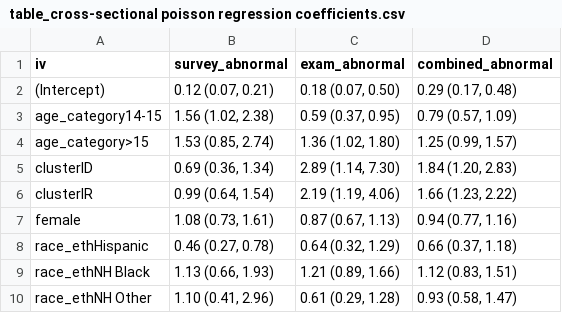
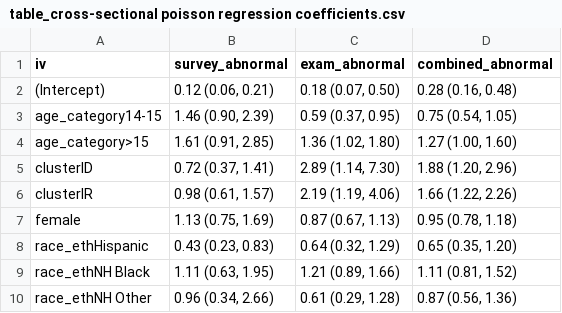
Before and after one commit to jvargh7/diabetes_subphenotypes_youth, a CSV file: paper/table_cross-sectional poisson regression coefficients.csv, drawn as a sheet.

```diff
--- a/paper/table_cross-sectional poisson regression coefficients.csv
+++ b/paper/table_cross-sectional poisson regression coefficients.csv
@@ -1,10 +1,10 @@
 iv,survey_abnormal,exam_abnormal,combined_abnormal
-(Intercept),"0.12 	 (0.07, 0.21)","0.18 	 (0.07, 0.50)","0.29 	 (0.17, 0.48)"
-age_category14-15,"1.56 	 (1.02, 2.38)","0.59 	 (0.37, 0.95)","0.79 	 (0.57, 1.09)"
-age_category>15,"1.53 	 (0.85, 2.74)","1.36 	 (1.02, 1.80)","1.25 	 (0.99, 1.57)"
-clusterID,"0.69 	 (0.36, 1.34)","2.89 	 (1.14, 7.30)","1.84 	 (1.20, 2.83)"
-clusterIR,"0.99 	 (0.64, 1.54)","2.19 	 (1.19, 4.06)","1.66 	 (1.23, 2.22)"
-female,"1.08 	 (0.73, 1.61)","0.87 	 (0.67, 1.13)","0.94 	 (0.77, 1.16)"
-race_ethHispanic,"0.46 	 (0.27, 0.78)","0.64 	 (0.32, 1.29)","0.66 	 (0.37, 1.18)"
-race_ethNH Black,"1.13 	 (0.66, 1.93)","1.21 	 (0.89, 1.66)","1.12 	 (0.83, 1.51)"
-race_ethNH Other,"1.10 	 (0.41, 2.96)","0.61 	 (0.29, 1.28)","0.93 	 (0.58, 1.47)"
+(Intercept),"0.12 	 (0.06, 0.21)","0.18 	 (0.07, 0.50)","0.28 	 (0.16, 0.48)"
+age_category14-15,"1.46 	 (0.90, 2.39)","0.59 	 (0.37, 0.95)","0.75 	 (0.54, 1.05)"
+age_category>15,"1.61 	 (0.91, 2.85)","1.36 	 (1.02, 1.80)","1.27 	 (1.00, 1.60)"
+clusterID,"0.72 	 (0.37, 1.41)","2.89 	 (1.14, 7.30)","1.88 	 (1.20, 2.96)"
+clusterIR,"0.98 	 (0.61, 1.57)","2.19 	 (1.19, 4.06)","1.66 	 (1.22, 2.26)"
+female,"1.13 	 (0.75, 1.69)","0.87 	 (0.67, 1.13)","0.95 	 (0.78, 1.18)"
+race_ethHispanic,"0.43 	 (0.23, 0.83)","0.64 	 (0.32, 1.29)","0.65 	 (0.35, 1.20)"
+race_ethNH Black,"1.11 	 (0.63, 1.95)","1.21 	 (0.89, 1.66)","1.11 	 (0.81, 1.52)"
+race_ethNH Other,"0.96 	 (0.34, 2.66)","0.61 	 (0.29, 1.28)","0.87 	 (0.56, 1.36)"
```
Also changed, not shown: analysis/dsy04_cross-sectional coefficients.csv, 9 other files.
